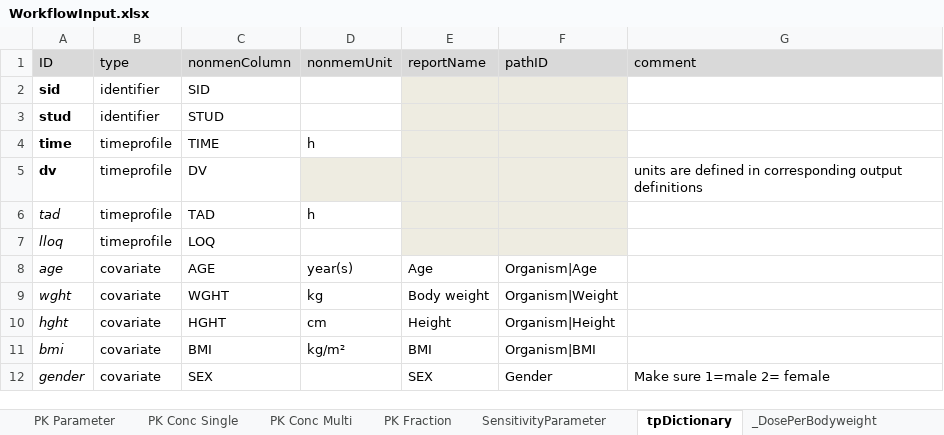
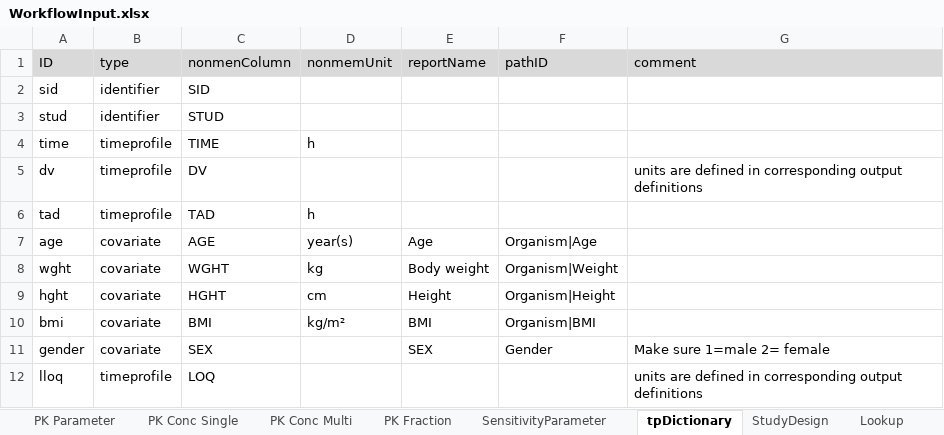
Before and after one commit to Open-Systems-Pharmacology/OSPSuite.ReportingEngine, an Excel workbook: inst/extdata/WorkflowInput.xlsx, sheet tpDictionary, drawn as a sheet; values as stored, in another font and other column widths than the file's, no borders; removed rows and columns are numbered as before the commit, all else as after; the diff names each change by its address in the sheet, - before the commit and + after, or states it on an @@ line.

```diff
--- a/inst/extdata/WorkflowInput.xlsx (sheet tpDictionary)
+++ b/inst/extdata/WorkflowInput.xlsx (sheet tpDictionary)
-sheet tab: _DosePerBodyweight
+sheet tab: StudyDesign
-A2:A5 bold: on
+A2:A5 bold: off
-E2:F4 fill: #EEECE1
+E2:F4 fill: none
-D5:F5 fill: #EEECE1
+D5:F5 fill: none
-A6 italic: on
+A6 italic: off
-E6:F6 fill: #EEECE1
+E6:F6 fill: none
-row 7: lloq | timeprofile | LOQ
-A7:A11 italic: on
+A7:A11 italic: off
+row 12: lloq | timeprofile | LOQ |  |  |  | units are defined in corresponding output definitions
```
Also changed, not shown: sheet SimulationSets, sheet Outputs_1, sheet Workflow and Tasks, sheet Lookup, sheet PK Fraction, sheet PK Conc Multi, 1 more sheet, other sheet tabs.
